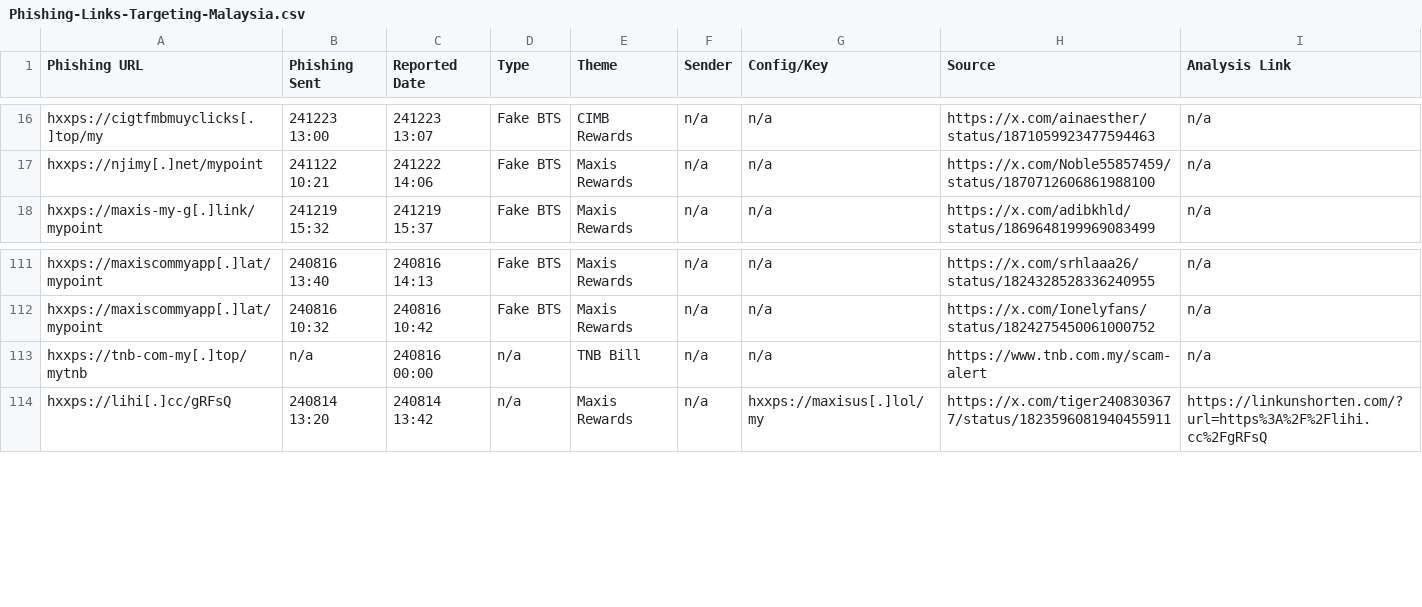
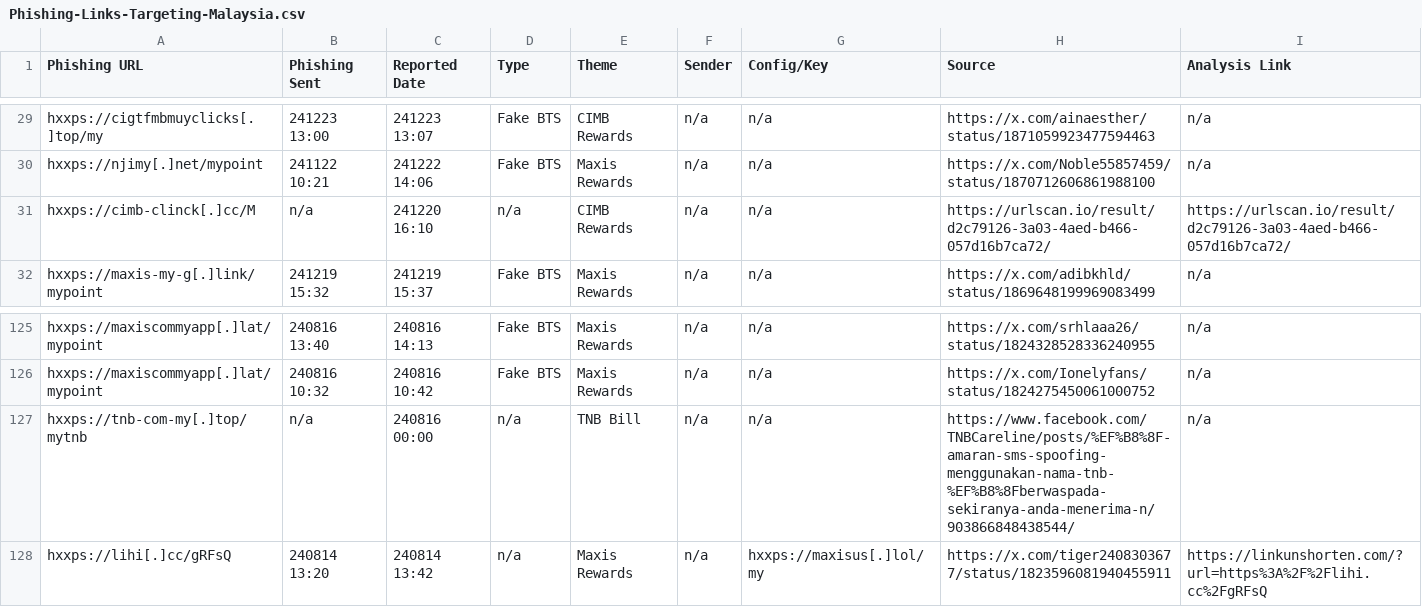
Before and after one commit to rectifyq/Collections, a CSV file: Phishing-Targeting-Malaysia/Phishing-Links-Targeting-Malaysia.csv, drawn as a sheet; only a part is shown, gaps mark what is left out; the diff covers the shown part only.

```diff
--- a/Phishing-Targeting-Malaysia/Phishing-Links-Targeting-Malaysia.csv
+++ b/Phishing-Targeting-Malaysia/Phishing-Links-Targeting-Malaysia.csv
@@ -21,2 +34,3 @@ hxxps://cigtfmbmuyclicks[.]top/my,241223 13:00,241223 13:07,Fake BTS,CIMB Reward
 hxxps://njimy[.]net/mypoint,241122 10:21,241222 14:06,Fake BTS,Maxis Rewards,n/a,n/a,https://x.com/Noble55857459/status/1870712606861988100,n/a
+hxxps://cimb-clinck[.]cc/M,n/a,241220 16:10,n/a,CIMB Rewards,n/a,n/a,https://urlscan.io/result/d2c79126-3a03-4aed-b466-057d16b7ca72/,https://urlscan.io/result/d2c79126-3a03-4aed-b466-057d16b7ca72/
 hxxps://maxis-my-g[.]link/mypoint,241219 15:32,241219 15:37,Fake BTS,Maxis Rewards,n/a,n/a,https://x.com/adibkhld/status/1869648199969083499,n/a
@@ -116,3 +130,3 @@ hxxps://maxiscommyapp[.]lat/mypoint,240816 13:40,240816 14:13,Fake BTS,Maxis Rew
 hxxps://maxiscommyapp[.]lat/mypoint,240816 10:32,240816 10:42,Fake BTS,Maxis Rewards,n/a,n/a,https://x.com/Ionelyfans/status/1824275450061000752,n/a
-hxxps://tnb-com-my[.]top/mytnb,n/a,240816 00:00,n/a,TNB Bill,n/a,n/a,https://www.tnb.com.my/scam-alert,n/a
+hxxps://tnb-com-my[.]top/mytnb,n/a,240816 00:00,n/a,TNB Bill,n/a,n/a,https://www.facebook.com/TNBCareline/posts/%EF%B8%8F-amaran-sms-spoofing-menggunakan-nama-tnb-%EF%B8%8Fberwaspada-sekiranya-anda-menerima-n/903866848438544/,n/a
 hxxps://lihi[.]cc/gRFsQ,240814 13:20,240814 13:42,n/a,Maxis Rewards,n/a,hxxps://maxisus[.]lol/my,https://x.com/tiger2408303677/status/1823596081940455911,https://linkunshorten.com/?url=https%3A%2F%2Flihi.cc%2FgRFsQ
```
Also changed, not shown: 21 added rows elsewhere in this file.
